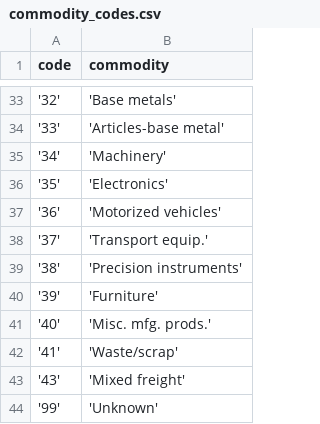
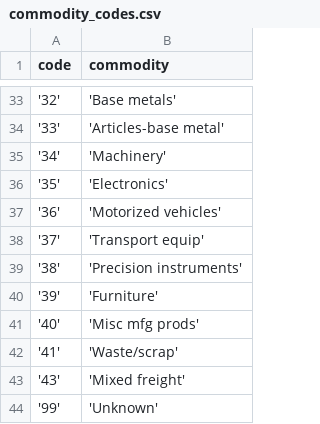
Before and after one commit to keriwheatley/w209_project_freight, a CSV file: data/commodity_codes.csv, drawn as a sheet; only a part is shown, gaps mark what is left out; the diff covers the shown part only.

```diff
--- a/data/commodity_codes.csv
+++ b/data/commodity_codes.csv
@@ -37,6 +37,6 @@ code,commodity
 '36','Motorized vehicles'
-'37','Transport equip.'
+'37','Transport equip'
 '38','Precision instruments'
 '39','Furniture'
-'40','Misc. mfg. prods.'
+'40','Misc mfg prods'
 '41','Waste/scrap'
```
Also changed, not shown: 8 edited cells elsewhere in this file, 13 other files.
